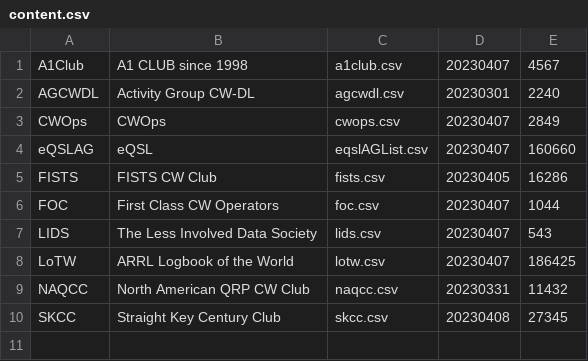
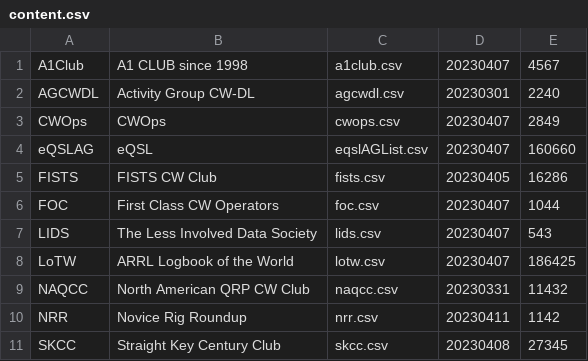
Before and after one commit to foldynl/hamradio-membeship-lists, a CSV file: lists/content.csv, drawn as a sheet.

Commit message:
Added NRR list

```diff
--- a/lists/content.csv
+++ b/lists/content.csv
@@ -9,2 +9,3 @@ LoTW,ARRL Logbook of the World,lotw.csv,20230407,186425
 NAQCC,North American QRP CW Club,naqcc.csv,20230331,11432
+NRR,Novice Rig Roundup,nrr.csv,20230411,1142
 SKCC,Straight Key Century Club,skcc.csv,20230408,27345
```
Also changed, not shown: 1 other file.
